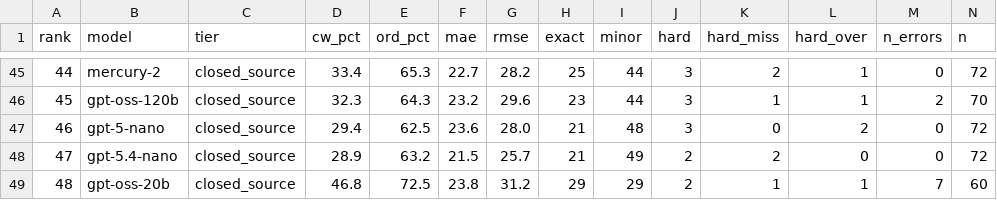
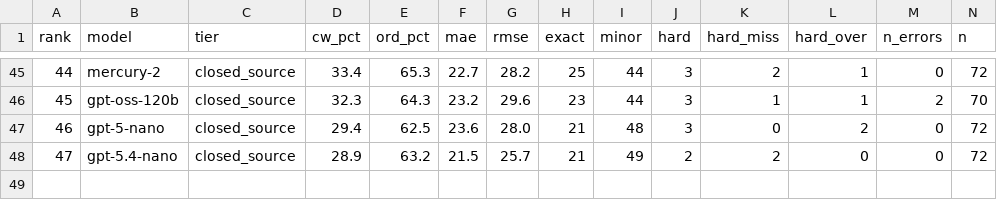
Before and after one commit to Nextron-Labs/thor-ai-benchmarks, a CSV file: combined/leaderboard.csv, drawn as a sheet; only a part is shown, gaps mark what is left out; rows hold the shown columns only; the diff names each change by its address in the sheet, - before the commit and + after, or states it on an @@ line.

Commit message:
Update leaderboard (47 models)

```diff
--- a/combined/leaderboard.csv
+++ b/combined/leaderboard.csv
-row 49: 48 | gpt-oss-20b | closed_source | 46.8 | 72.5 | 23.8 | 31.2 | 29 | 29 | 2 | 1 | 1 | 7 | 60
```
Also changed, not shown: 8 other files.
